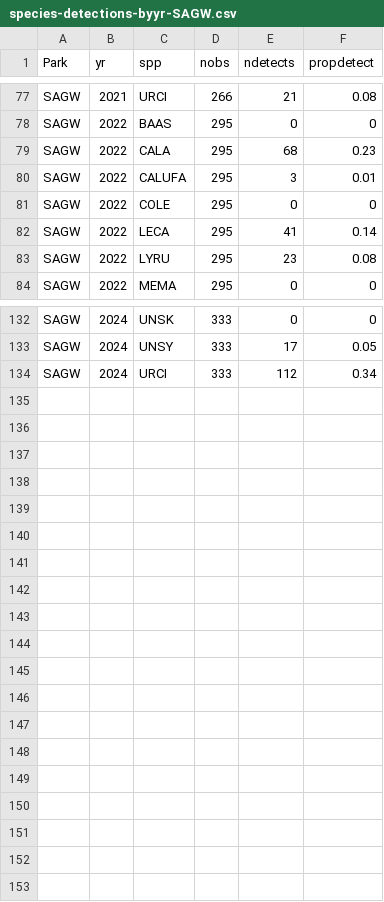
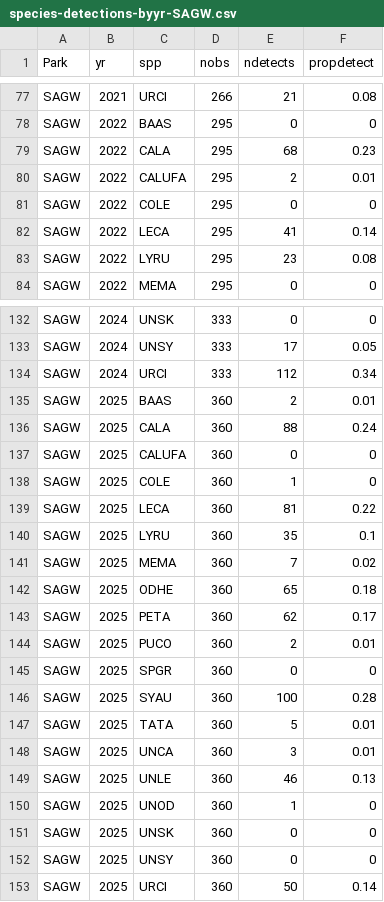
Before and after one commit to ezylstra/SWParks_Mammal_Occupancy, a CSV file: output/species-detections-byyr-SAGW.csv, drawn as a sheet; only a part is shown, gaps mark what is left out; the diff covers the shown part only.

Commit message:
Added 2025 data for SAGW

```diff
--- a/output/species-detections-byyr-SAGW.csv
+++ b/output/species-detections-byyr-SAGW.csv
@@ -79,3 +79,3 @@
 "SAGW",2022,"CALA",295,68,0.23
-"SAGW",2022,"CALUFA",295,3,0.01
+"SAGW",2022,"CALUFA",295,2,0.01
 "SAGW",2022,"COLE",295,0,0
@@ -134 +134,20 @@
 "SAGW",2024,"URCI",333,112,0.34
+"SAGW",2025,"BAAS",360,2,0.01
+"SAGW",2025,"CALA",360,88,0.24
+"SAGW",2025,"CALUFA",360,0,0
+"SAGW",2025,"COLE",360,1,0
+"SAGW",2025,"LECA",360,81,0.22
+"SAGW",2025,"LYRU",360,35,0.1
+"SAGW",2025,"MEMA",360,7,0.02
+"SAGW",2025,"ODHE",360,65,0.18
+"SAGW",2025,"PETA",360,62,0.17
+"SAGW",2025,"PUCO",360,2,0.01
+"SAGW",2025,"SPGR",360,0,0
+"SAGW",2025,"SYAU",360,100,0.28
+"SAGW",2025,"TATA",360,5,0.01
+"SAGW",2025,"UNCA",360,3,0.01
+"SAGW",2025,"UNLE",360,46,0.13
+"SAGW",2025,"UNOD",360,1,0
+"SAGW",2025,"UNSK",360,0,0
+"SAGW",2025,"UNSY",360,0,0
+"SAGW",2025,"URCI",360,50,0.14
```
Also changed, not shown: 26 edited cells elsewhere in this file, data/occasions/occasions-SAGW.csv, output/species-detections-SAGW.csv, 2 other files.
